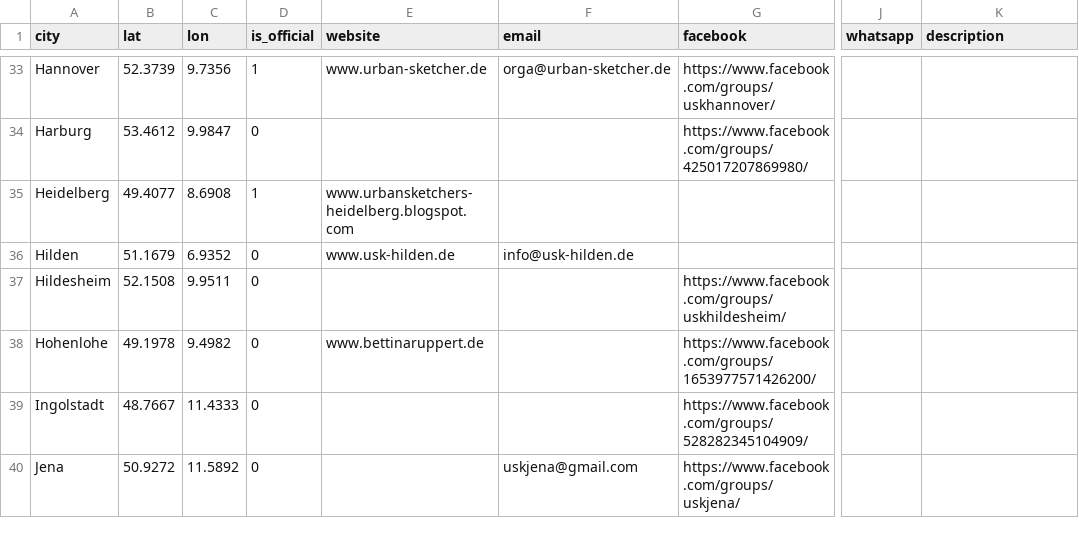
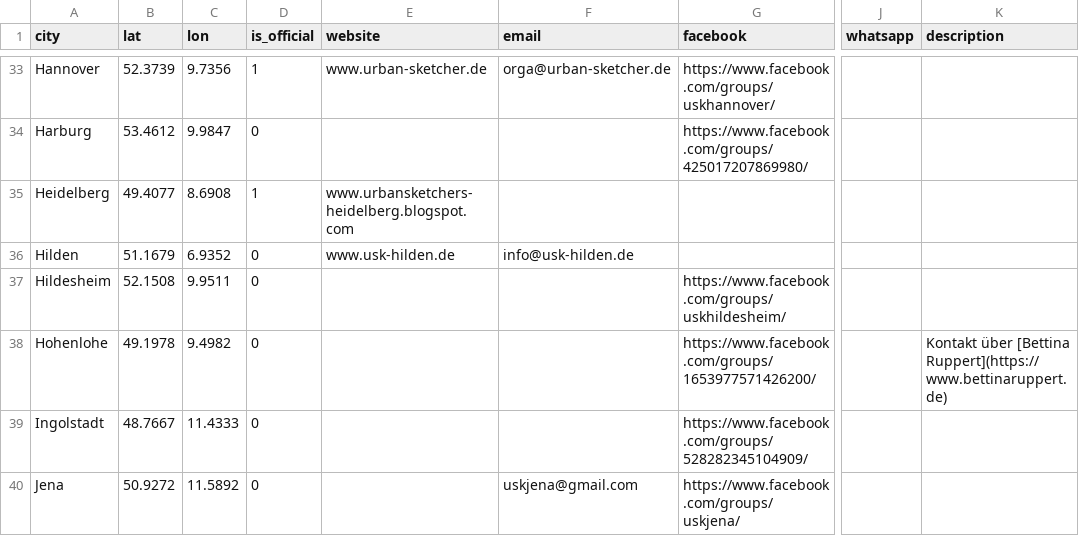
Before and after one commit to UrbanSketchers-de/urbansketchers.de, a CSV file: data/cities.csv, drawn as a sheet; only a part is shown, gaps mark what is left out; the diff names each change by its address in the sheet, - before the commit and + after, or states it on an @@ line.

```diff
--- a/data/cities.csv
+++ b/data/cities.csv
-E38 (website): www.bettinaruppert.de
+E38 (website): (empty)
-K38 (description): (empty)
+K38 (description): Kontakt über [Bettina Ruppert](https://www.bettinaruppert.de)
```
Also changed, not shown: 3 other files.
